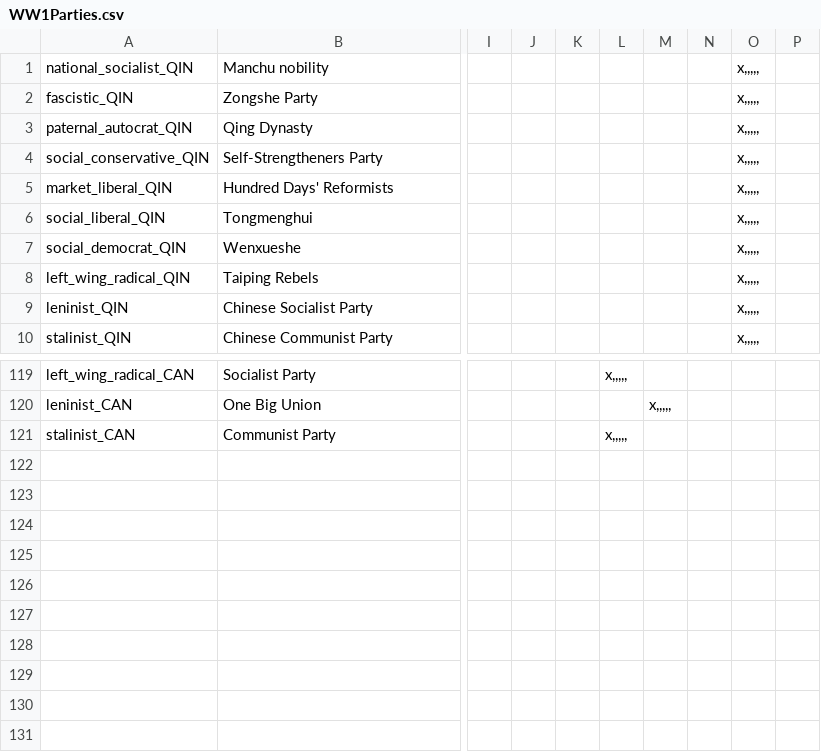
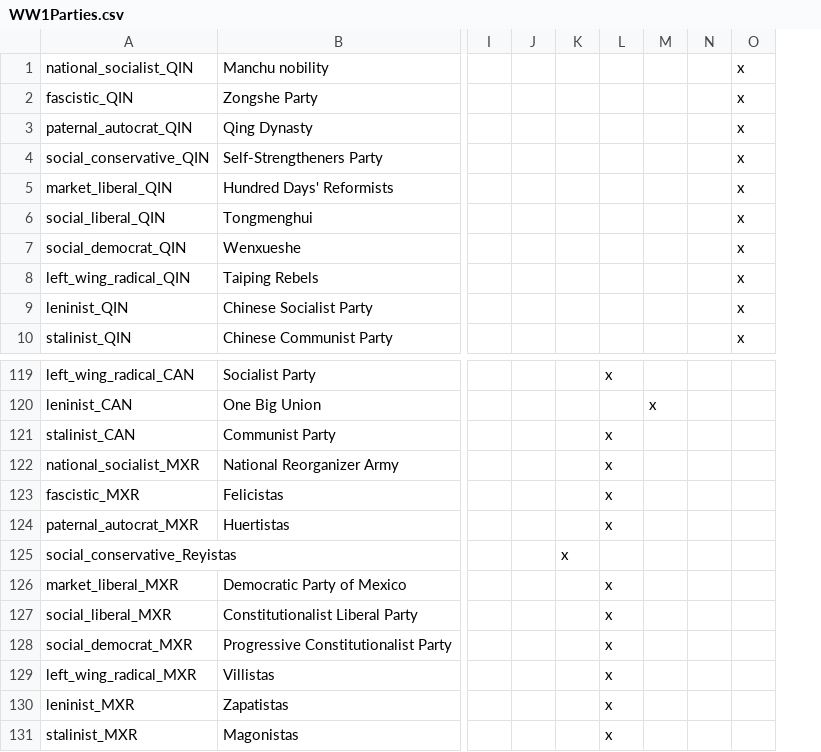
Before and after one commit to dthird3/ww1tfh, a CSV file: localisation/WW1Parties.csv, drawn as a sheet; only a part is shown, gaps mark what is left out; removed rows and columns are numbered as before the commit, all else as after; rows hold the shown columns only; the diff names each change by its address in the sheet, - before the commit and + after, or states it on an @@ line.

```diff
--- a/localisation/WW1Parties.csv
+++ b/localisation/WW1Parties.csv
-column K, empty
-column L, rows 119-121: x,,,,, |  | x,,,,,
-column M, row 120: x,,,,,
+column K, empty
+column L, rows 119-121: x |  | x
+column M, row 120: x
-column O, rows 1-10: all x,,,,,
-column P, empty
+column O, rows 1-10: all x
+row 122: national_socialist_MXR | National Reorganizer Army |  |  |  | x
+row 123: fascistic_MXR | Felicistas |  |  |  | x
+row 124: paternal_autocrat_MXR | Huertistas |  |  |  | x
+row 125: social_conservative_Reyistas |  |  |  | x
+row 126: market_liberal_MXR | Democratic Party of Mexico |  |  |  | x
+row 127: social_liberal_MXR | Constitutionalist Liberal Party |  |  |  | x
+row 128: social_democrat_MXR | Progressive Constitutionalist Party |  |  |  | x
+row 129: left_wing_radical_MXR | Villistas |  |  |  | x
+row 130: leninist_MXR | Zapatistas |  |  |  | x
+row 131: stalinist_MXR | Magonistas |  |  |  | x
```
